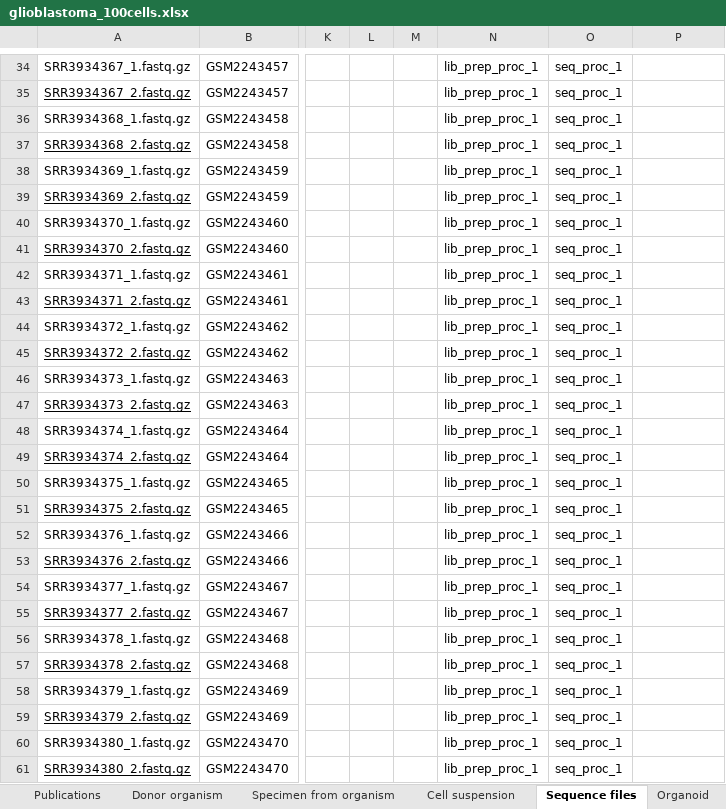
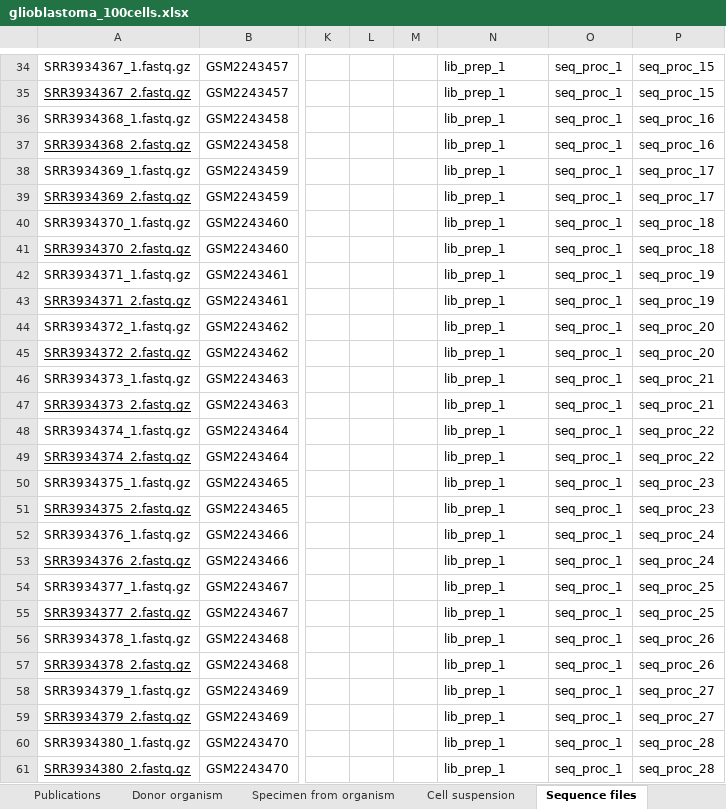
Before and after one commit to HumanCellAtlas/metadata-schema, an Excel workbook: infrastructure_testing_files/current/glioblastoma_100cells.xlsx, sheet Sequence files, drawn as a sheet; only a part is shown, gaps mark what is left out; values as stored, in another font and other column widths than the file's, no borders; the diff covers the shown part only; the diff names each change by its address in the sheet, - before the commit and + after, or states it on an @@ line.

```diff
--- a/infrastructure_testing_files/current/glioblastoma_100cells.xlsx (sheet Sequence files)
+++ b/infrastructure_testing_files/current/glioblastoma_100cells.xlsx (sheet Sequence files)
-sheet tab: Organoid
-N34:N61: lib_prep_proc_1
+N34:N61: lib_prep_1
-P34:P35: (empty)
+P34:P35: seq_proc_15
-P36:P37: (empty)
+P36:P37: seq_proc_16
-P38:P39: (empty)
+P38:P39: seq_proc_17
-P40:P41: (empty)
+P40:P41: seq_proc_18
-P42:P43: (empty)
+P42:P43: seq_proc_19
-P44:P45: (empty)
+P44:P45: seq_proc_20
-P46:P47: (empty)
+P46:P47: seq_proc_21
-P48:P49: (empty)
+P48:P49: seq_proc_22
-P50:P51: (empty)
+P50:P51: seq_proc_23
-P52:P53: (empty)
+P52:P53: seq_proc_24
-P54:P55: (empty)
+P54:P55: seq_proc_25
-P56:P57: (empty)
+P56:P57: seq_proc_26
-P58:P59: (empty)
+P58:P59: seq_proc_27
-P60:P61: (empty)
+P60:P61: seq_proc_28
```
Also changed, not shown: 344 edited cells elsewhere in this sheet, sheet Project, sheet Library preparation protocol, other sheet tabs.
